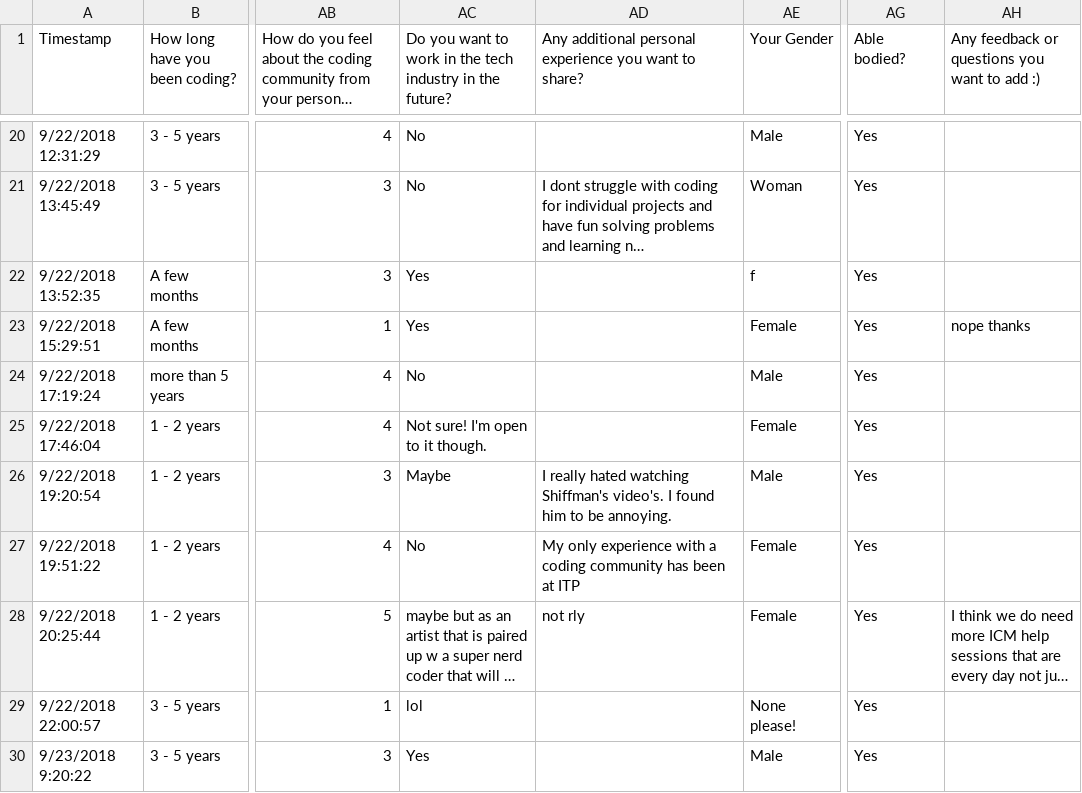
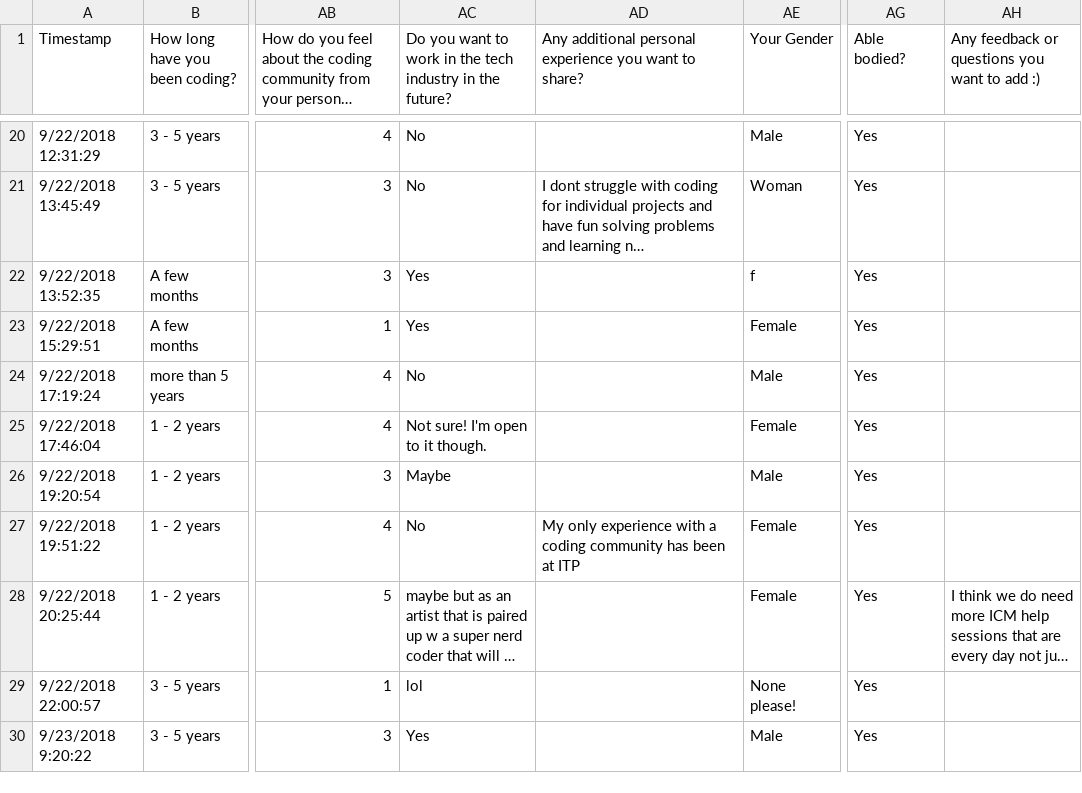
Before and after one commit to linzhangcs/feelingsaboutcoding, a CSV file: csv/ITP/Feelingsaboutcoding(Responses)FormResponses-0925.csv, drawn as a sheet; only a part is shown, gaps mark what is left out; long unchanged cells end in …; the diff names each change by its address in the sheet, - before the commit and + after, or states it on an @@ line.

Commit message:
edit some response

```diff
--- a/csv/ITP/Feelingsaboutcoding(Responses)FormResponses-0925.csv
+++ b/csv/ITP/Feelingsaboutcoding(Responses)FormResponses-0925.csv
-AH23: nope thanks
+AH23: (empty)
-AD26: I really hated watching Shiffman's video's. I found him to be annoying.
+AD26: (empty)
-AD28: not rly
+AD28: (empty)
```
